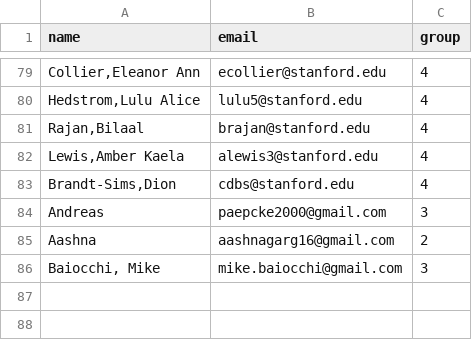
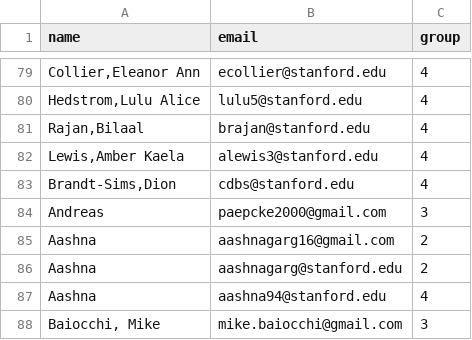
Before and after one commit to paepcke/email_anonymizer, a CSV file: src/email_anon/official_randomization.csv, drawn as a sheet; only a part is shown, gaps mark what is left out.

```diff
--- a/src/email_anon/official_randomization.csv
+++ b/src/email_anon/official_randomization.csv
@@ -85,2 +85,4 @@ name,email,group
 "Aashna",aashnagarg16@gmail.com,2
+"Aashna",aashnagarg@stanford.edu,2
+"Aashna",aashna94@stanford.edu,4
 "Baiocchi, Mike", mike.baiocchi@gmail.com, 3
```
Also changed, not shown: src/email_anon/taGuessRecord.csv, 2 other files.
